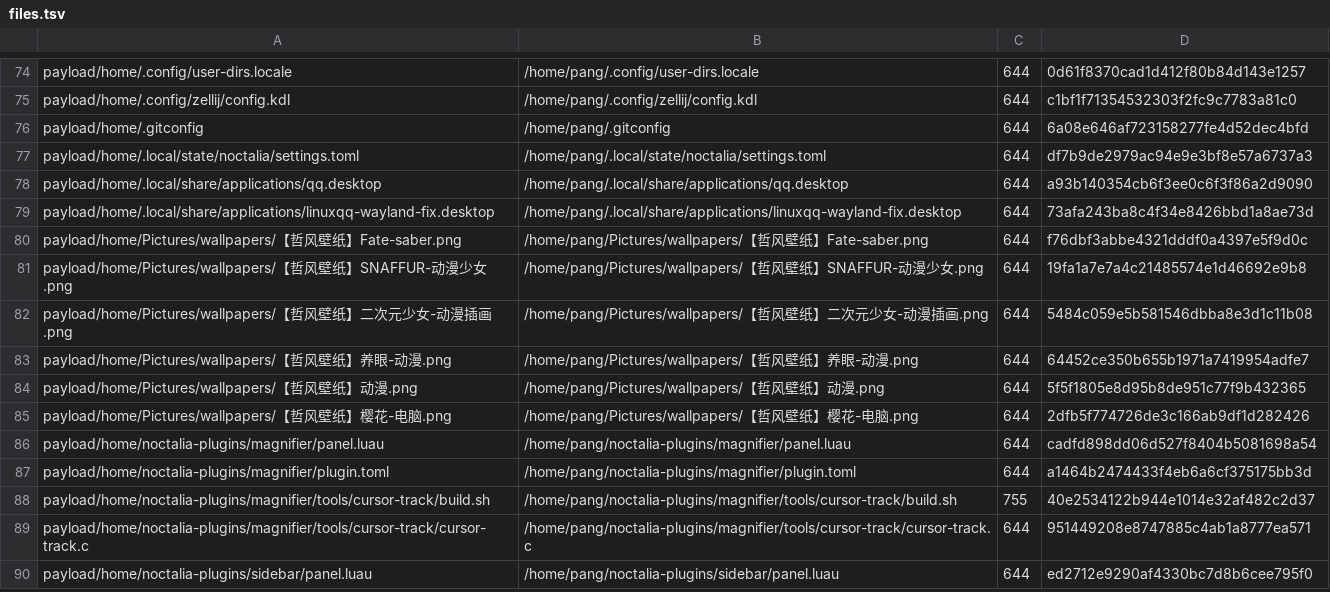
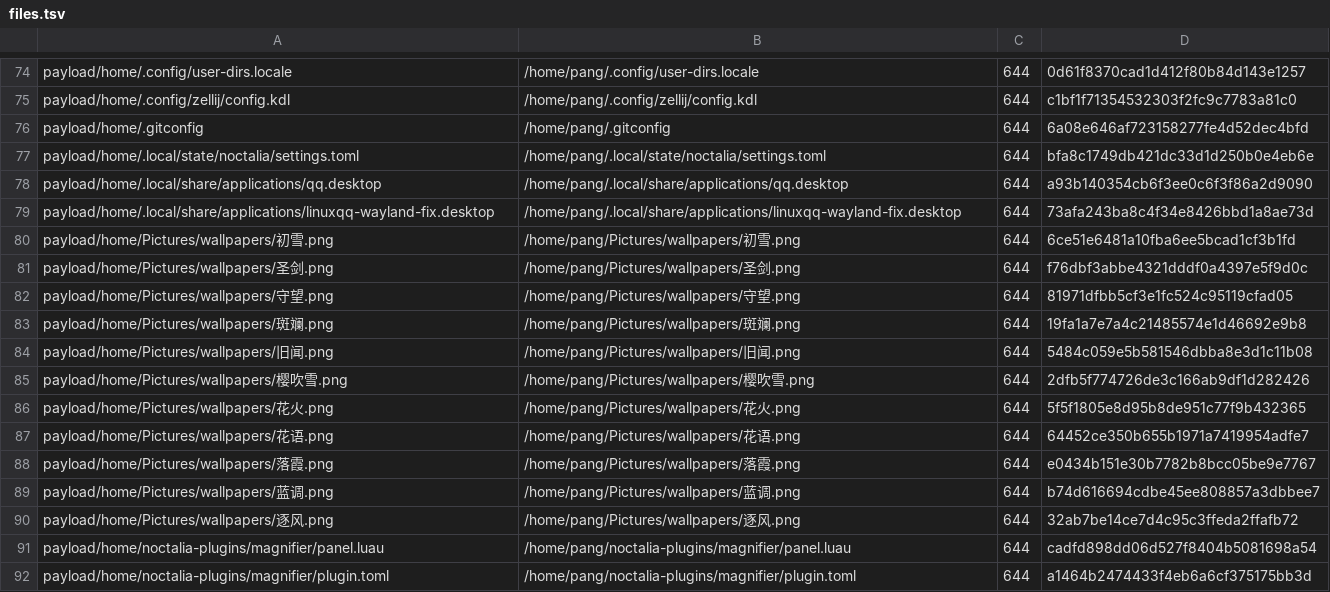
Before and after one commit to tjz123psh/arch-noctalia, a TSV file: manifests/files.tsv, drawn as a sheet; only a part is shown, gaps mark what is left out; the shorter side is filled out with more unchanged rows.

Commit message:
wallpapers: 壁纸库 11 张统一诗意短名，全量入库
动漫→花火、二次元少女-动漫插画→旧闻、养眼-动漫→花语、樱花-电脑→樱吹雪、Fate-saber→圣剑、SNAFFUR-动漫少女→斑斓、下雪-冬季-冬日→初雪、哈希名→守望、ChatGPT(6/26)→蓝调、(7/12)→逐风、(7/27)→落霞；新增 5 张同步入库；settings.toml 指向 斑斓.png（当前壁纸）

```diff
--- a/manifests/files.tsv
+++ b/manifests/files.tsv
@@ -76,11 +76,16 @@ payload/home/.config/zellij/config.kdl	/home/pang/.config/zellij/config.kdl	644
 payload/home/.gitconfig	/home/pang/.gitconfig	644	6a08e646af723158277fe4d52dec4bfd
-payload/home/.local/state/noctalia/settings.toml	/home/pang/.local/state/noctalia/settings.toml	644	df7b9de2979ac94e9e3bf8e57a6737a3
+payload/home/.local/state/noctalia/settings.toml	/home/pang/.local/state/noctalia/settings.toml	644	bfa8c1749db421dc33d1d250b0e4eb6e
 payload/home/.local/share/applications/qq.desktop	/home/pang/.local/share/applications/qq.desktop	644	a93b140354cb6f3ee0c6f3f86a2d9090
 payload/home/.local/share/applications/linuxqq-wayland-fix.desktop	/home/pang/.local/share/applications/linuxqq-wayland-fix.desktop	644	73afa243ba8c4f34e8426bbd1a8ae73d
-payload/home/Pictures/wallpapers/【哲风壁纸】Fate-saber.png	/home/pang/Pictures/wallpapers/【哲风壁纸】Fate-saber.png	644	f76dbf3abbe4321dddf0a4397e5f9d0c
-payload/home/Pictures/wallpapers/【哲风壁纸】SNAFFUR-动漫少女.png	/home/pang/Pictures/wallpapers/【哲风壁纸】SNAFFUR-动漫少女.png	644	19fa1a7e7a4c21485574e1d46692e9b8
-payload/home/Pictures/wallpapers/【哲风壁纸】二次元少女-动漫插画.png	/home/pang/Pictures/wallpapers/【哲风壁纸】二次元少女-动漫插画.png	644	5484c059e5b581546dbba8e3d1c11b08
-payload/home/Pictures/wallpapers/【哲风壁纸】养眼-动漫.png	/home/pang/Pictures/wallpapers/【哲风壁纸】养眼-动漫.png	644	64452ce350b655b1971a7419954adfe7
-payload/home/Pictures/wallpapers/【哲风壁纸】动漫.png	/home/pang/Pictures/wallpapers/【哲风壁纸】动漫.png	644	5f5f1805e8d95b8de951c77f9b432365
-payload/home/Pictures/wallpapers/【哲风壁纸】樱花-电脑.png	/home/pang/Pictures/wallpapers/【哲风壁纸】樱花-电脑.png	644	2dfb5f774726de3c166ab9df1d282426
+payload/home/Pictures/wallpapers/初雪.png	/home/pang/Pictures/wallpapers/初雪.png	644	6ce51e6481a10fba6ee5bcad1cf3b1fd
+payload/home/Pictures/wallpapers/圣剑.png	/home/pang/Pictures/wallpapers/圣剑.png	644	f76dbf3abbe4321dddf0a4397e5f9d0c
+payload/home/Pictures/wallpapers/守望.png	/home/pang/Pictures/wallpapers/守望.png	644	81971dfbb5cf3e1fc524c95119cfad05
+payload/home/Pictures/wallpapers/斑斓.png	/home/pang/Pictures/wallpapers/斑斓.png	644	19fa1a7e7a4c21485574e1d46692e9b8
+payload/home/Pictures/wallpapers/旧闻.png	/home/pang/Pictures/wallpapers/旧闻.png	644	5484c059e5b581546dbba8e3d1c11b08
+payload/home/Pictures/wallpapers/樱吹雪.png	/home/pang/Pictures/wallpapers/樱吹雪.png	644	2dfb5f774726de3c166ab9df1d282426
+payload/home/Pictures/wallpapers/花火.png	/home/pang/Pictures/wallpapers/花火.png	644	5f5f1805e8d95b8de951c77f9b432365
+payload/home/Pictures/wallpapers/花语.png	/home/pang/Pictures/wallpapers/花语.png	644	64452ce350b655b1971a7419954adfe7
+payload/home/Pictures/wallpapers/落霞.png	/home/pang/Pictures/wallpapers/落霞.png	644	e0434b151e30b7782b8bcc05be9e7767
+payload/home/Pictures/wallpapers/蓝调.png	/home/pang/Pictures/wallpapers/蓝调.png	644	b74d616694cdbe45ee808857a3dbbee7
+payload/home/Pictures/wallpapers/逐风.png	/home/pang/Pictures/wallpapers/逐风.png	644	32ab7be14ce7d4c95c3ffeda2ffafb72
 payload/home/noctalia-plugins/magnifier/panel.luau	/home/pang/noctalia-plugins/magnifier/panel.luau	644	cadfd898dd06d527f8404b5081698a54
```
Also changed, not shown: 12 other files.
